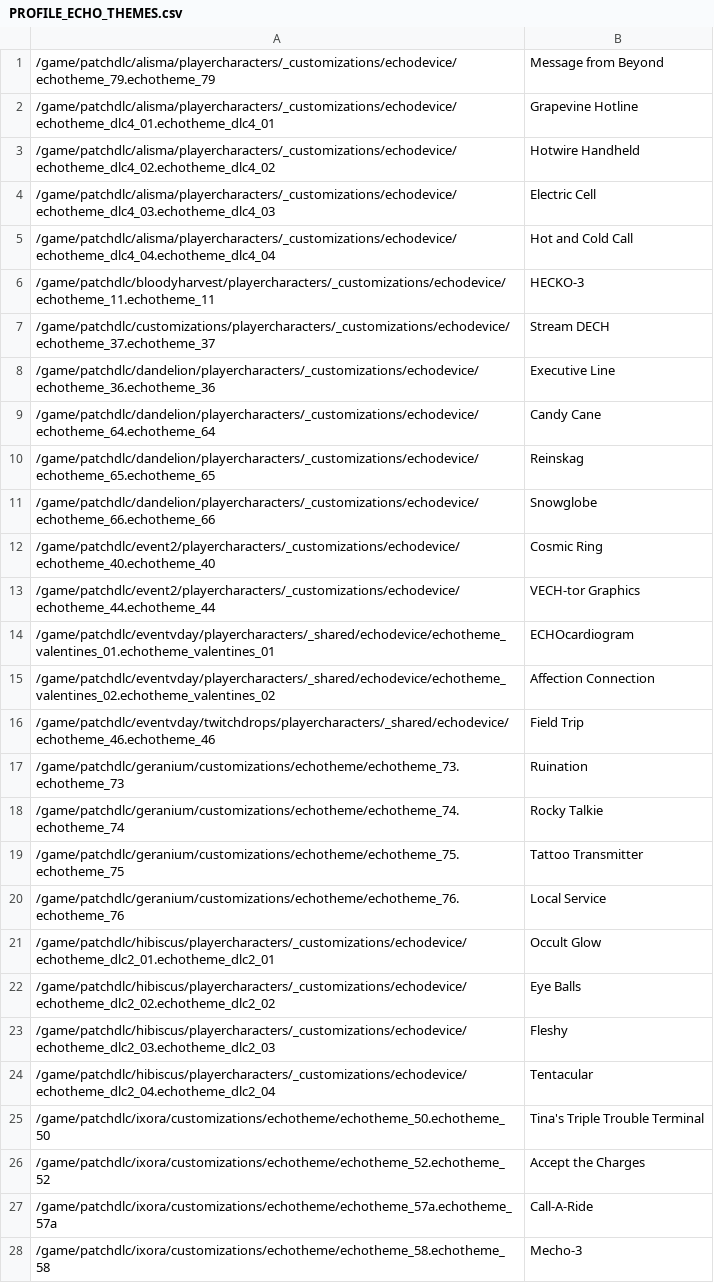
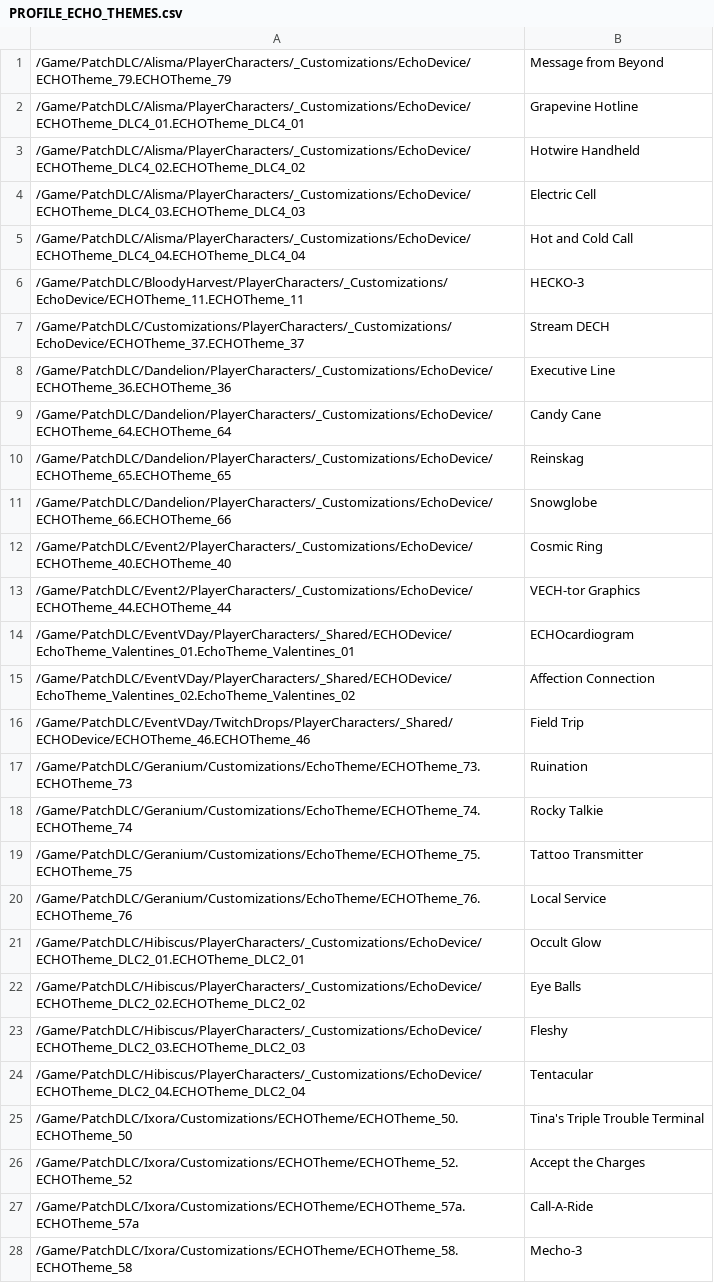
Before and after one commit to ZakisM/bl3_save_edit, a CSV file: bl3_save_edit_core/game_data/PROFILE_ECHO_THEMES.csv, drawn as a sheet; only a part is shown; the diff covers the shown part only; the diff names each change by its address in the sheet, - before the commit and + after, or states it on an @@ line.

```diff
--- a/bl3_save_edit_core/game_data/PROFILE_ECHO_THEMES.csv
+++ b/bl3_save_edit_core/game_data/PROFILE_ECHO_THEMES.csv
-A1: /game/patchdlc/alisma/playercharacters/_customizations/echodevice/echotheme_79.echotheme_79
+A1: /Game/PatchDLC/Alisma/PlayerCharacters/_Customizations/EchoDevice/ECHOTheme_79.ECHOTheme_79
-A2: /game/patchdlc/alisma/playercharacters/_customizations/echodevice/echotheme_dlc4_01.echotheme_dlc4_01
+A2: /Game/PatchDLC/Alisma/PlayerCharacters/_Customizations/EchoDevice/ECHOTheme_DLC4_01.ECHOTheme_DLC4_01
-A3: /game/patchdlc/alisma/playercharacters/_customizations/echodevice/echotheme_dlc4_02.echotheme_dlc4_02
+A3: /Game/PatchDLC/Alisma/PlayerCharacters/_Customizations/EchoDevice/ECHOTheme_DLC4_02.ECHOTheme_DLC4_02
-A4: /game/patchdlc/alisma/playercharacters/_customizations/echodevice/echotheme_dlc4_03.echotheme_dlc4_03
+A4: /Game/PatchDLC/Alisma/PlayerCharacters/_Customizations/EchoDevice/ECHOTheme_DLC4_03.ECHOTheme_DLC4_03
-A5: /game/patchdlc/alisma/playercharacters/_customizations/echodevice/echotheme_dlc4_04.echotheme_dlc4_04
+A5: /Game/PatchDLC/Alisma/PlayerCharacters/_Customizations/EchoDevice/ECHOTheme_DLC4_04.ECHOTheme_DLC4_04
-A6: /game/patchdlc/bloodyharvest/playercharacters/_customizations/echodevice/echotheme_11.echotheme_11
+A6: /Game/PatchDLC/BloodyHarvest/PlayerCharacters/_Customizations/EchoDevice/ECHOTheme_11.ECHOTheme_11
-A7: /game/patchdlc/customizations/playercharacters/_customizations/echodevice/echotheme_37.echotheme_37
+A7: /Game/PatchDLC/Customizations/PlayerCharacters/_Customizations/EchoDevice/ECHOTheme_37.ECHOTheme_37
-A8: /game/patchdlc/dandelion/playercharacters/_customizations/echodevice/echotheme_36.echotheme_36
+A8: /Game/PatchDLC/Dandelion/PlayerCharacters/_Customizations/EchoDevice/ECHOTheme_36.ECHOTheme_36
-A9: /game/patchdlc/dandelion/playercharacters/_customizations/echodevice/echotheme_64.echotheme_64
+A9: /Game/PatchDLC/Dandelion/PlayerCharacters/_Customizations/EchoDevice/ECHOTheme_64.ECHOTheme_64
-A10: /game/patchdlc/dandelion/playercharacters/_customizations/echodevice/echotheme_65.echotheme_65
+A10: /Game/PatchDLC/Dandelion/PlayerCharacters/_Customizations/EchoDevice/ECHOTheme_65.ECHOTheme_65
-A11: /game/patchdlc/dandelion/playercharacters/_customizations/echodevice/echotheme_66.echotheme_66
+A11: /Game/PatchDLC/Dandelion/PlayerCharacters/_Customizations/EchoDevice/ECHOTheme_66.ECHOTheme_66
-A12: /game/patchdlc/event2/playercharacters/_customizations/echodevice/echotheme_40.echotheme_40
+A12: /Game/PatchDLC/Event2/PlayerCharacters/_Customizations/EchoDevice/ECHOTheme_40.ECHOTheme_40
-A13: /game/patchdlc/event2/playercharacters/_customizations/echodevice/echotheme_44.echotheme_44
+A13: /Game/PatchDLC/Event2/PlayerCharacters/_Customizations/EchoDevice/ECHOTheme_44.ECHOTheme_44
-A14: /game/patchdlc/eventvday/playercharacters/_shared/echodevice/echotheme_valentines_01.echotheme_valentines_01
+A14: /Game/PatchDLC/EventVDay/PlayerCharacters/_Shared/ECHODevice/EchoTheme_Valentines_01.EchoTheme_Valentines_01
-A15: /game/patchdlc/eventvday/playercharacters/_shared/echodevice/echotheme_valentines_02.echotheme_valentines_02
+A15: /Game/PatchDLC/EventVDay/PlayerCharacters/_Shared/ECHODevice/EchoTheme_Valentines_02.EchoTheme_Valentines_02
-A16: /game/patchdlc/eventvday/twitchdrops/playercharacters/_shared/echodevice/echotheme_46.echotheme_46
+A16: /Game/PatchDLC/EventVDay/TwitchDrops/PlayerCharacters/_Shared/ECHODevice/ECHOTheme_46.ECHOTheme_46
-A17: /game/patchdlc/geranium/customizations/echotheme/echotheme_73.echotheme_73
+A17: /Game/PatchDLC/Geranium/Customizations/EchoTheme/ECHOTheme_73.ECHOTheme_73
-A18: /game/patchdlc/geranium/customizations/echotheme/echotheme_74.echotheme_74
+A18: /Game/PatchDLC/Geranium/Customizations/EchoTheme/ECHOTheme_74.ECHOTheme_74
-A19: /game/patchdlc/geranium/customizations/echotheme/echotheme_75.echotheme_75
+A19: /Game/PatchDLC/Geranium/Customizations/EchoTheme/ECHOTheme_75.ECHOTheme_75
-A20: /game/patchdlc/geranium/customizations/echotheme/echotheme_76.echotheme_76
+A20: /Game/PatchDLC/Geranium/Customizations/EchoTheme/ECHOTheme_76.ECHOTheme_76
-A21: /game/patchdlc/hibiscus/playercharacters/_customizations/echodevice/echotheme_dlc2_01.echotheme_dlc2_01
+A21: /Game/PatchDLC/Hibiscus/PlayerCharacters/_Customizations/EchoDevice/ECHOTheme_DLC2_01.ECHOTheme_DLC2_01
-A22: /game/patchdlc/hibiscus/playercharacters/_customizations/echodevice/echotheme_dlc2_02.echotheme_dlc2_02
+A22: /Game/PatchDLC/Hibiscus/PlayerCharacters/_Customizations/EchoDevice/ECHOTheme_DLC2_02.ECHOTheme_DLC2_02
-A23: /game/patchdlc/hibiscus/playercharacters/_customizations/echodevice/echotheme_dlc2_03.echotheme_dlc2_03
+A23: /Game/PatchDLC/Hibiscus/PlayerCharacters/_Customizations/EchoDevice/ECHOTheme_DLC2_03.ECHOTheme_DLC2_03
-A24: /game/patchdlc/hibiscus/playercharacters/_customizations/echodevice/echotheme_dlc2_04.echotheme_dlc2_04
+A24: /Game/PatchDLC/Hibiscus/PlayerCharacters/_Customizations/EchoDevice/ECHOTheme_DLC2_04.ECHOTheme_DLC2_04
-A25: /game/patchdlc/ixora/customizations/echotheme/echotheme_50.echotheme_50
+A25: /Game/PatchDLC/Ixora/Customizations/ECHOTheme/ECHOTheme_50.ECHOTheme_50
-A26: /game/patchdlc/ixora/customizations/echotheme/echotheme_52.echotheme_52
+A26: /Game/PatchDLC/Ixora/Customizations/ECHOTheme/ECHOTheme_52.ECHOTheme_52
-A27: /game/patchdlc/ixora/customizations/echotheme/echotheme_57a.echotheme_57a
+A27: /Game/PatchDLC/Ixora/Customizations/ECHOTheme/ECHOTheme_57a.ECHOTheme_57a
-A28: /game/patchdlc/ixora/customizations/echotheme/echotheme_58.echotheme_58
+A28: /Game/PatchDLC/Ixora/Customizations/ECHOTheme/ECHOTheme_58.ECHOTheme_58
```
Also changed, not shown: 39 edited cells elsewhere in this file, bl3_save_edit_core/game_data/MISSION.csv, bl3_save_edit_core/game_data/PROFILE_EMOTES.csv, 27 other files.
